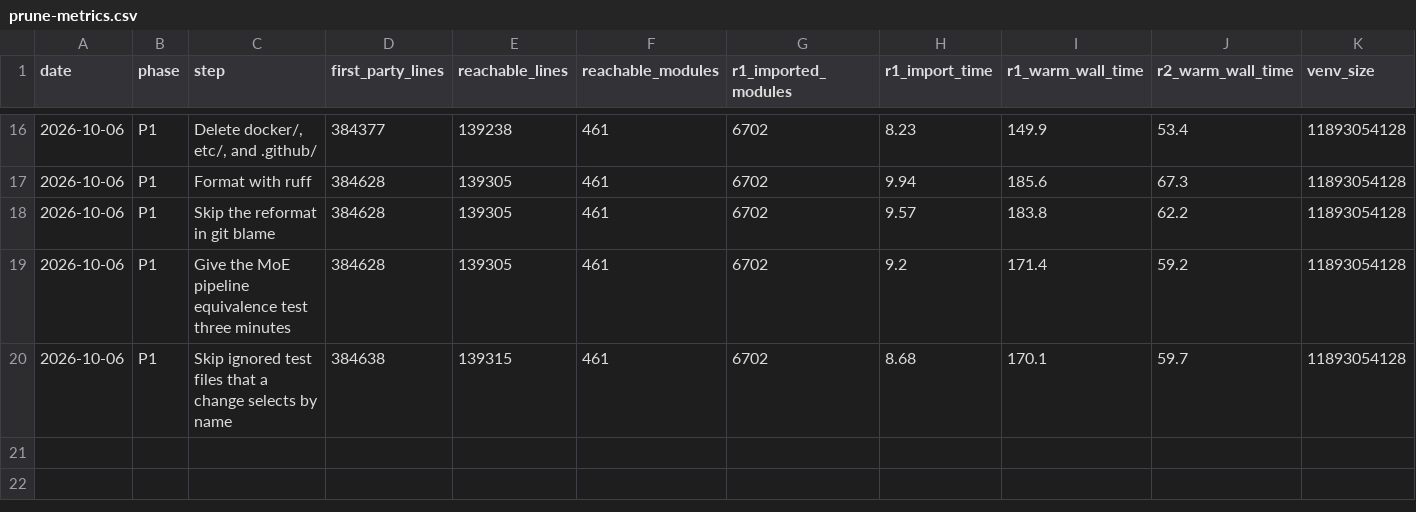
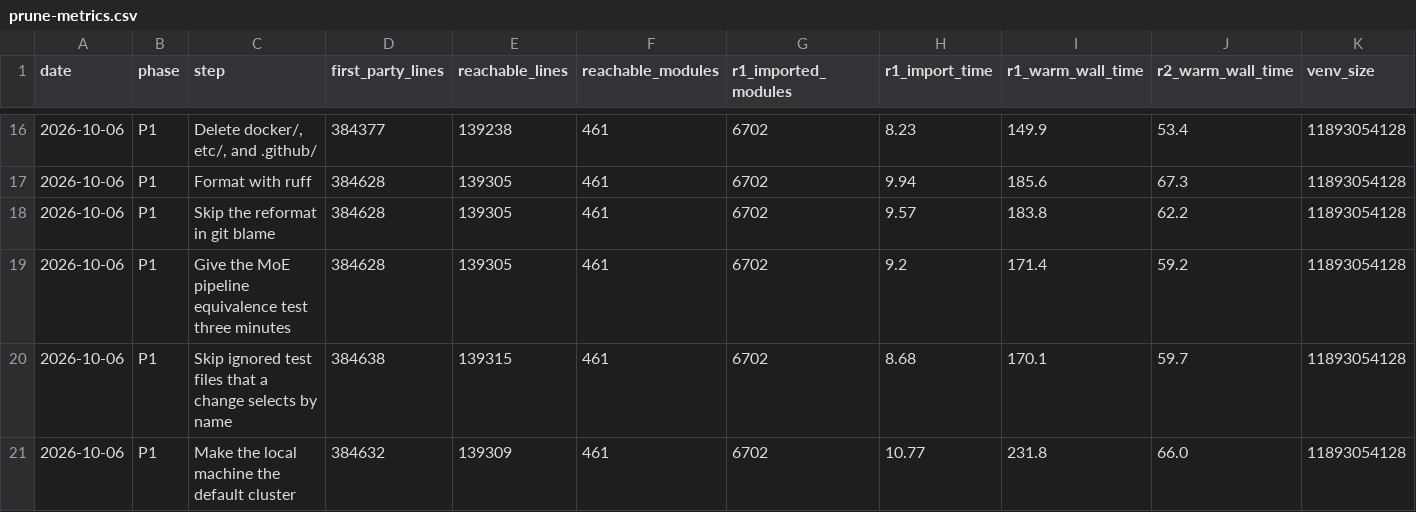
Before and after one commit to jasgcode/Poorin, a CSV file: docs/poorin/prune-metrics.csv, drawn as a sheet; only a part is shown, gaps mark what is left out.

Commit message:
[rigging] Make the local machine the default cluster
With MARIN_CLUSTER unset, rigging loaded config/marin.yaml: Marin's
seven regional GCS buckets. config/local.yaml now declares one machine
and no buckets, so outputs go under MARIN_PREFIX or /tmp/marin, and no
path is mistaken for a region-local cloud bucket.

Marin's marin and coreweave configs move to config/testing/, which the
default search does not read. The rigging, Iris, and root test suites,
written against Marin's multi-region layout for region routing, temp
buckets, cross-region guards, and the CoreWeave backend, now resolve
clusters from there. The root suite sets this at configuration time
because two experiment modules compute temp-bucket paths when they are
imported. One rigging test that clears the environment now names the
marin cluster itself.

```diff
--- a/docs/poorin/prune-metrics.csv
+++ b/docs/poorin/prune-metrics.csv
@@ -20 +20,2 @@ date,phase,step,first_party_lines,reachable_lines,reachable_modules,r1_imported_
 2026-10-06,P1,Skip ignored test files that a change selects by name,384638,139315,461,6702,8.68,170.1,59.7,11893054128
+2026-10-06,P1,Make the local machine the default cluster,384632,139309,461,6702,10.77,231.8,66.0,11893054128
```
Also changed, not shown: 11 other files.
